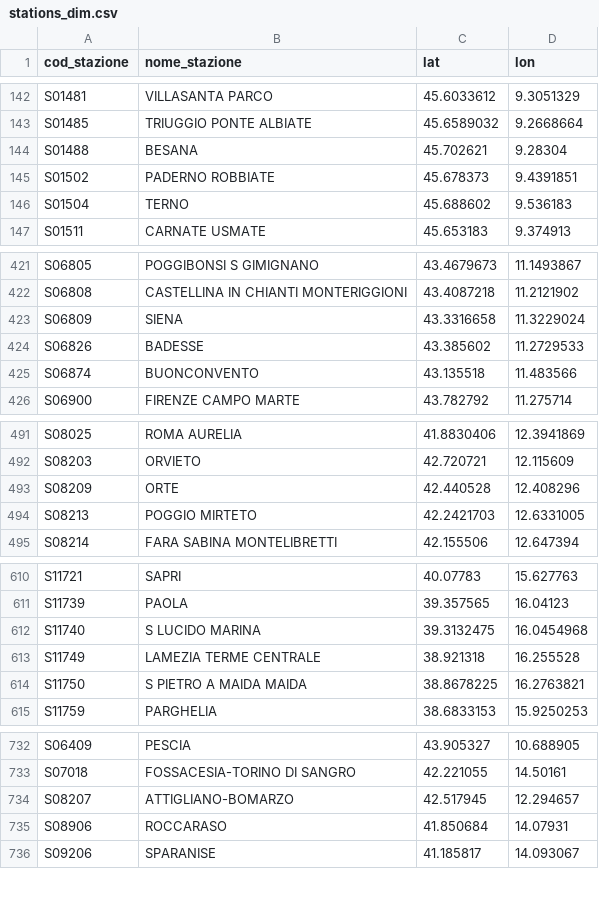
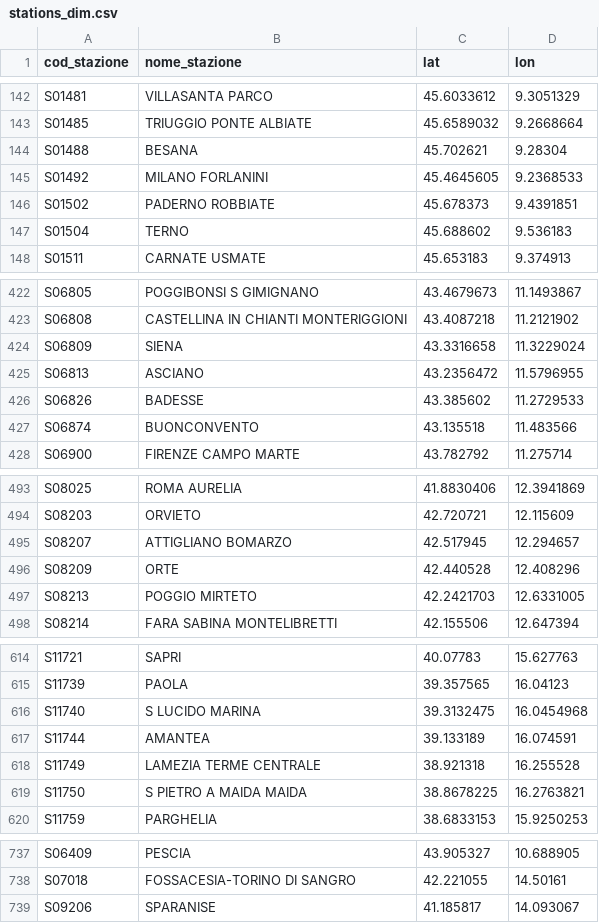
Before and after one commit to DrElegantia/trainstats-dashboard, a CSV file: data/gold/stations_dim.csv, drawn as a sheet; only a part is shown, gaps mark what is left out; removed rows and columns are numbered as before the commit, all else as after; the diff names each change by its address in the sheet, - before the commit and + after, or states it on an @@ line.

```diff
--- a/data/gold/stations_dim.csv
+++ b/data/gold/stations_dim.csv
+row 145: S01492 | MILANO FORLANINI | 45.4645605 | 9.2368533
+row 425: S06813 | ASCIANO | 43.2356472 | 11.5796955
+row 495: S08207 | ATTIGLIANO BOMARZO | 42.517945 | 12.294657
+row 617: S11744 | AMANTEA | 39.133189 | 16.074591
-row 734: S08207 | ATTIGLIANO-BOMARZO | 42.517945 | 12.294657
@@ row 735 moved to row 547: S08906 @@
```
Also changed, not shown: data/gold/copertura_categoria.csv, 16 other files.
